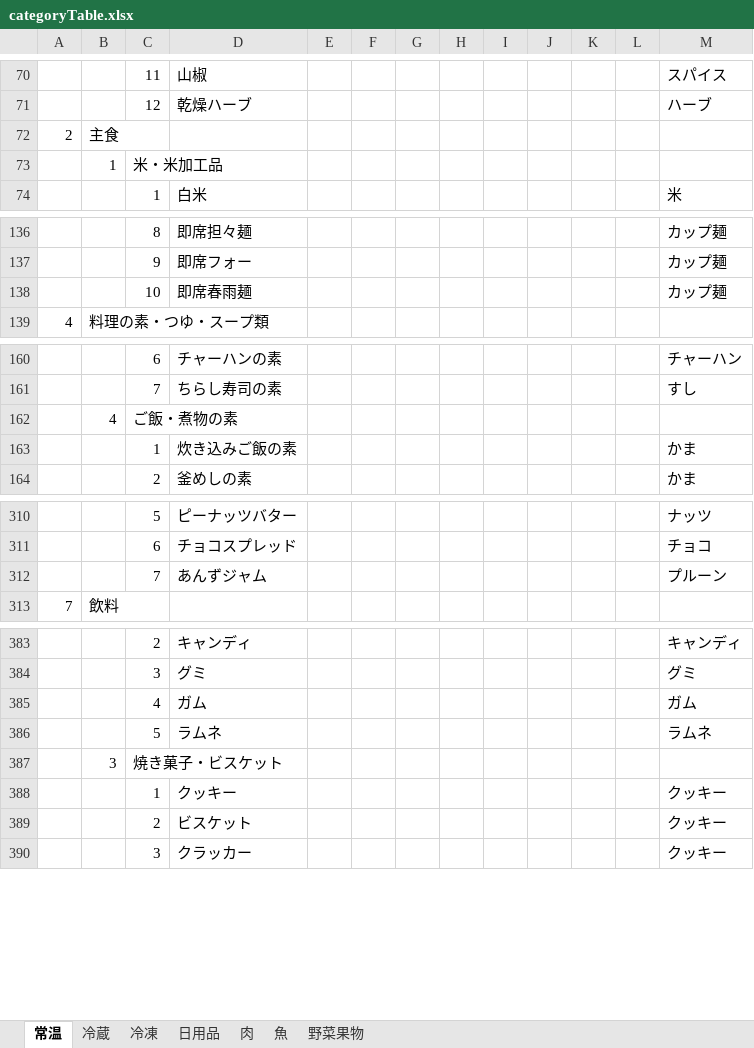
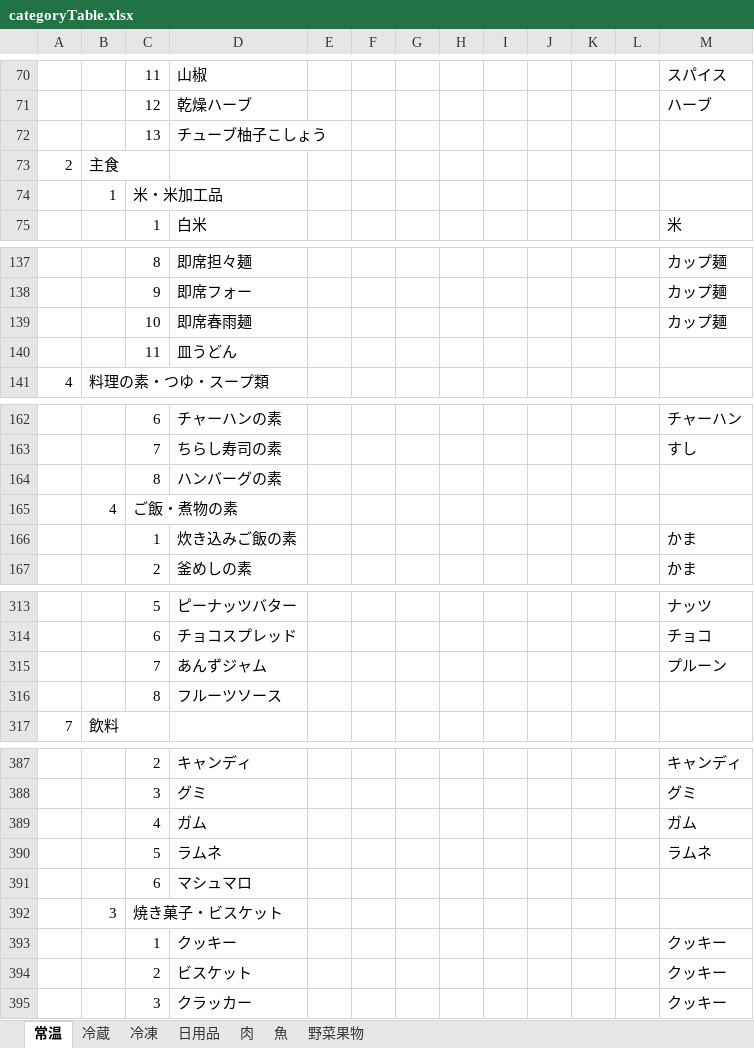
Before and after one commit to ke722i/receiptapp, an Excel workbook: tools/categoryTable.xlsx, sheet 常温, drawn as a sheet; only a part is shown, gaps mark what is left out; values as stored, in another font and other column widths than the file's, no borders; the diff names each change by its address in the sheet, - before the commit and + after, or states it on an @@ line.

```diff
--- a/tools/categoryTable.xlsx (sheet 常温)
+++ b/tools/categoryTable.xlsx (sheet 常温)
+row 72:  |  | 13 | チューブ柚子こしょう
+row 140:  |  | 11 | 皿うどん
+row 164:  |  | 8 | ハンバーグの素
+row 316:  |  | 8 | フルーツソース
+row 391:  |  | 6 | マシュマロ
```
Also changed, not shown: sheet 冷蔵, sheet 肉, sheet 冷凍, 3 other files.
